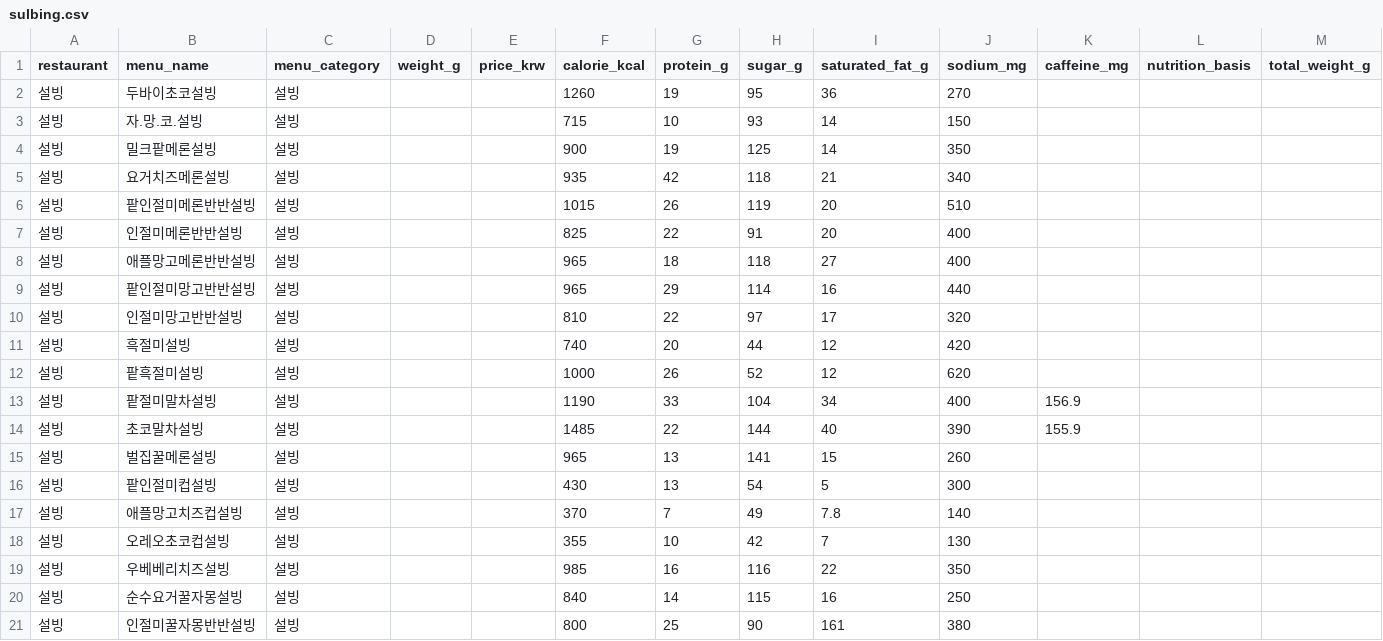
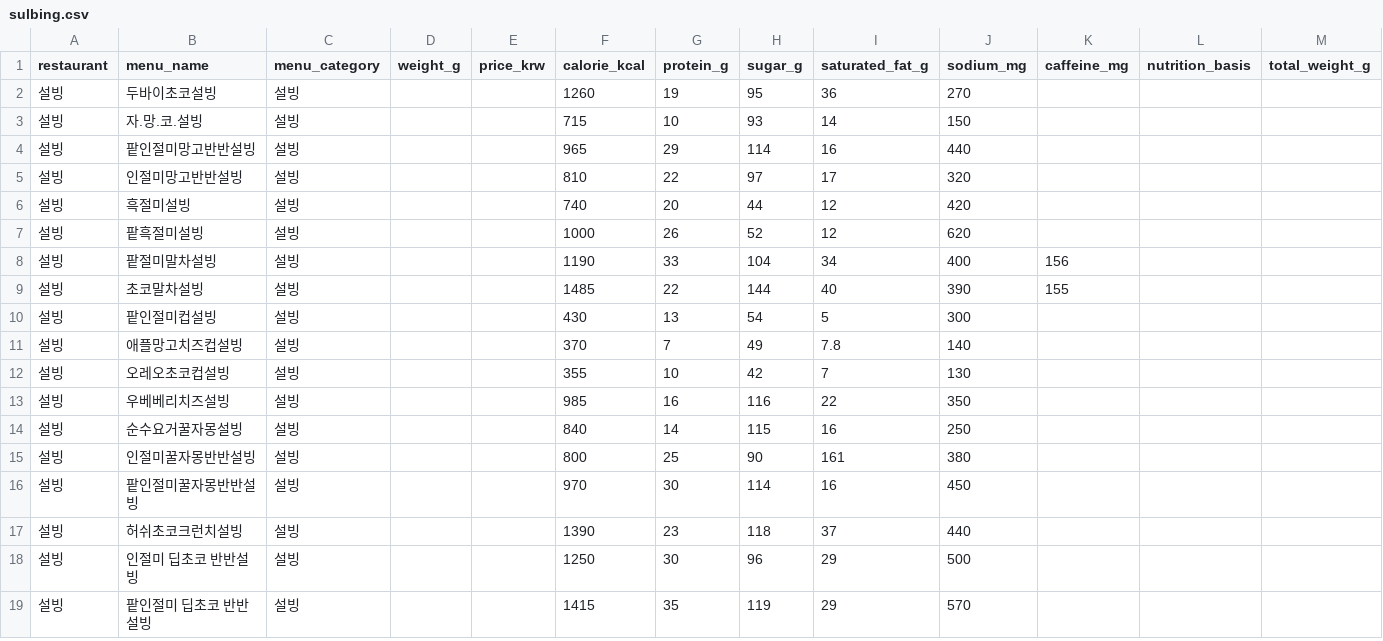
Before and after one commit to pbzz1/dining-maps, a CSV file: data/sulbing.csv, drawn as a sheet; only a part is shown; the shorter side is filled out with more unchanged rows.

```diff
--- a/data/sulbing.csv
+++ b/data/sulbing.csv
@@ -3,7 +3,2 @@
 설빙,자.망.코.설빙,설빙,,,715,10,93,14,150,,,
-설빙,밀크팥메론설빙,설빙,,,900,19,125,14,350,,,
-설빙,요거치즈메론설빙,설빙,,,935,42,118,21,340,,,
-설빙,팥인절미메론반반설빙,설빙,,,1015,26,119,20,510,,,
-설빙,인절미메론반반설빙,설빙,,,825,22,91,20,400,,,
-설빙,애플망고메론반반설빙,설빙,,,965,18,118,27,400,,,
 설빙,팥인절미망고반반설빙,설빙,,,965,29,114,16,440,,,
@@ -12,5 +7,4 @@
 설빙,팥흑절미설빙,설빙,,,1000,26,52,12,620,,,
-설빙,팥절미말차설빙,설빙,,,1190,33,104,34,400,156.9,,
-설빙,초코말차설빙,설빙,,,1485,22,144,40,390,155.9,,
-설빙,벌집꿀메론설빙,설빙,,,965,13,141,15,260,,,
+설빙,팥절미말차설빙,설빙,,,1190,33,104,34,400,156,,
+설빙,초코말차설빙,설빙,,,1485,22,144,40,390,155,,
 설빙,팥인절미컵설빙,설빙,,,430,13,54,5,300,,,
```
Also changed, not shown: data/bhc.csv, data/mcdonalds.csv, 2 other files.
